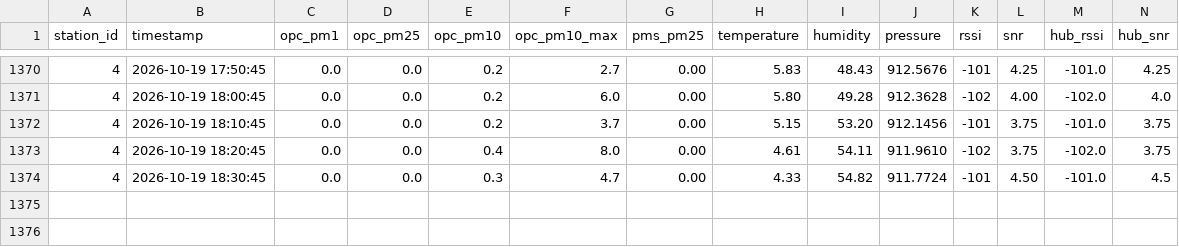
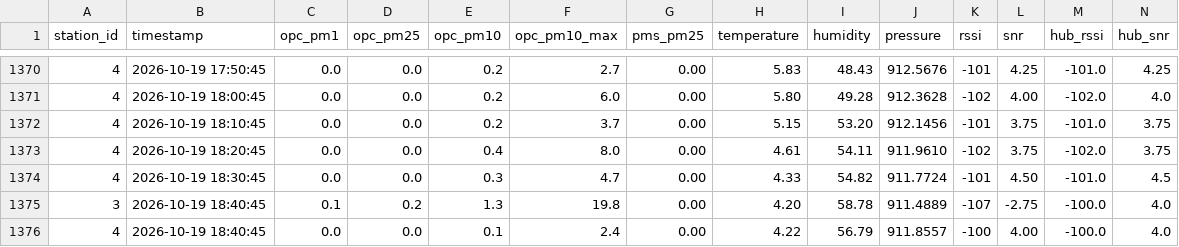
Before and after one commit to marionbielza/ydn_hubdata, a CSV file: hub_10-10-26_16-21-32.csv, drawn as a sheet; only a part is shown, gaps mark what is left out.

Commit message:
Update automatique des donnees

```diff
--- a/hub_10-10-26_16-21-32.csv
+++ b/hub_10-10-26_16-21-32.csv
@@ -1374 +1374,3 @@ station_id,timestamp,opc_pm1,opc_pm25,opc_pm10,opc_pm10_max,pms_pm25,temperature
 4,2026-10-19 18:30:45,0.0,0.0,0.3,4.7,0.00,4.33,54.82,911.7724,-101,4.50,-101.0,4.5
+3,2026-10-19 18:40:45,0.1,0.2,1.3,19.8,0.00,4.20,58.78,911.4889,-107,-2.75,-100.0,4.0
+4,2026-10-19 18:40:45,0.0,0.0,0.1,2.4,0.00,4.22,56.79,911.8557,-100,4.00,-100.0,4.0
```
